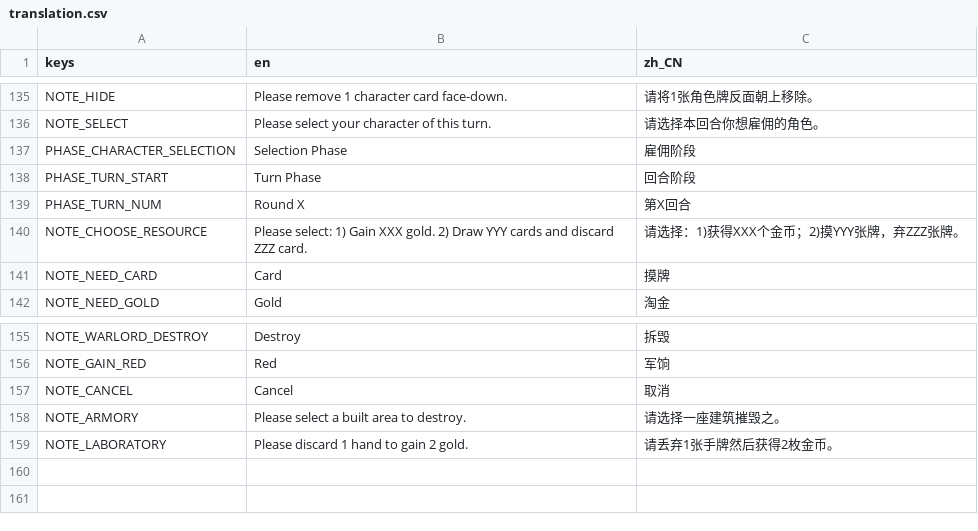
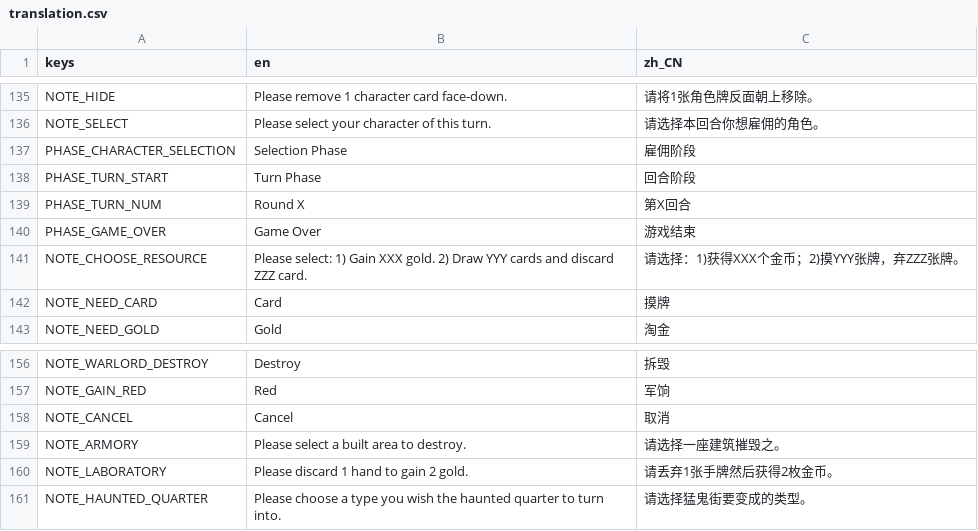
Before and after one commit to RonDingDing/BoardGameTrial, a CSV file: Citadel/translation.csv, drawn as a sheet; only a part is shown, gaps mark what is left out.

Commit message:
haunted quarter

```diff
--- a/Citadel/translation.csv
+++ b/Citadel/translation.csv
@@ -139,2 +139,3 @@ PHASE_TURN_START, "Turn Phase", "回合阶段"
 PHASE_TURN_NUM, "Round X", "第X回合"
+PHASE_GAME_OVER, "Game Over", "游戏结束"
 NOTE_CHOOSE_RESOURCE, "Please select: 1) Gain XXX gold. 2) Draw YYY cards and discard ZZZ card. ", "请选择：1)获得XXX个金币；2)摸YYY张牌，弃ZZZ张牌。"
@@ -159 +160,2 @@ NOTE_ARMORY, "Please select a built area to destroy.", "请选择一座建筑摧
 NOTE_LABORATORY, "Please discard 1 hand to gain 2 gold.", "请丢弃1张手牌然后获得2枚金币。"
+NOTE_HAUNTED_QUARTER, "Please choose a type you wish the haunted quarter to turn into.", "请选择猛鬼街要变成的类型。"
```
Also changed, not shown: 7 other files.
